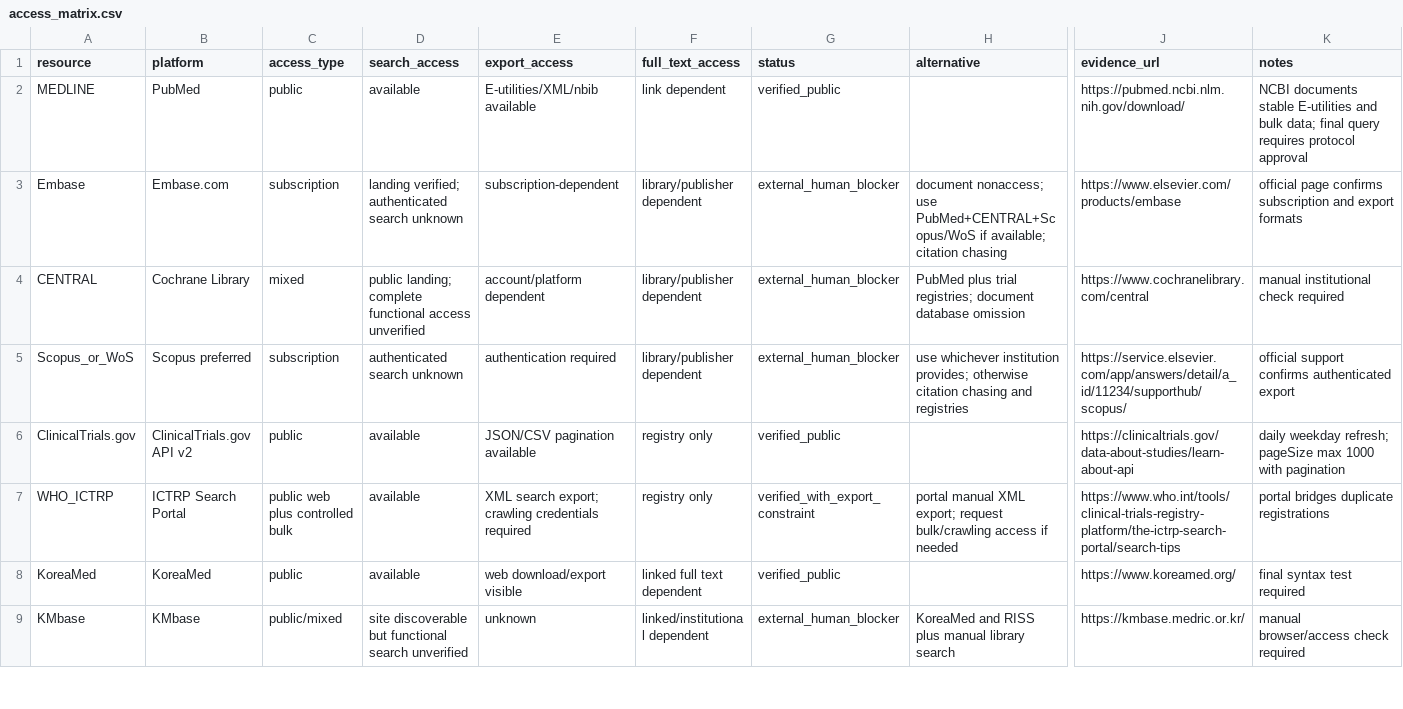
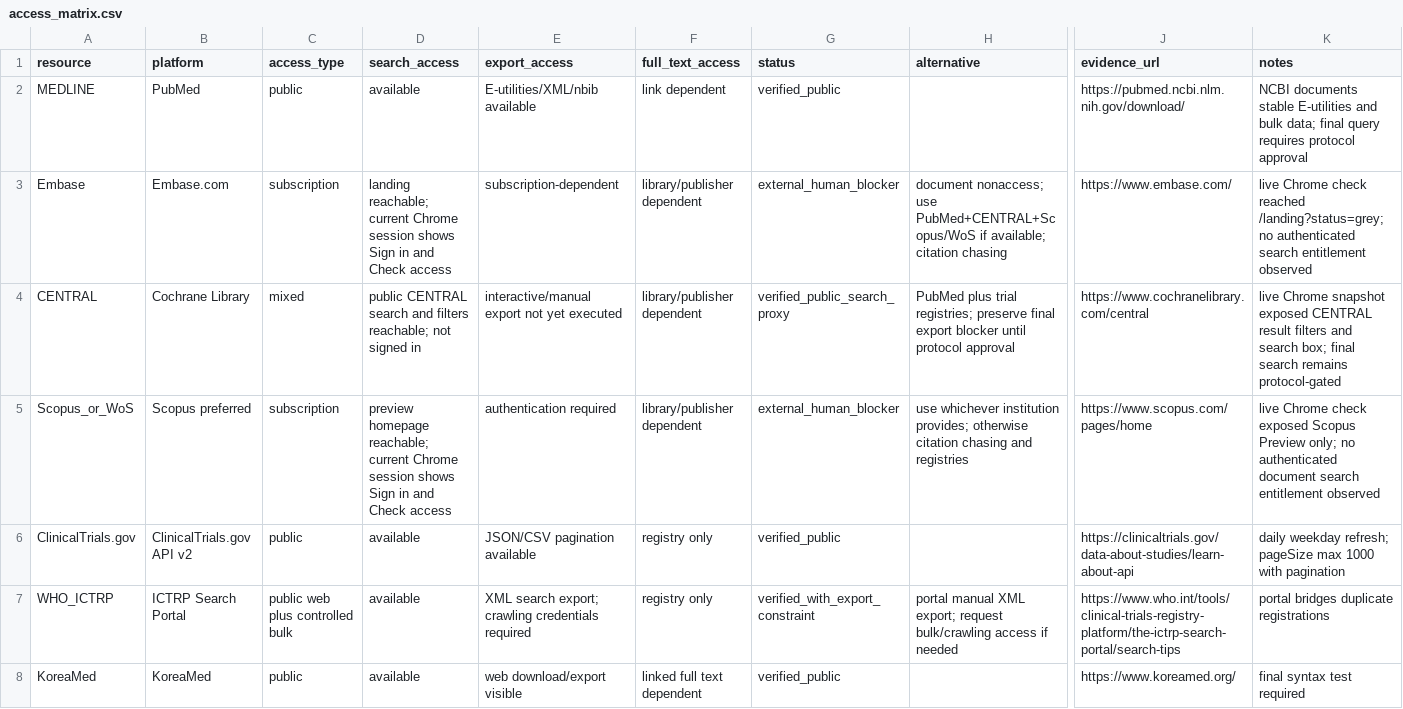
Before and after one commit to yeohj0710/nutrition-safety-engine, a CSV file: research/protocol/access_matrix.csv, drawn as a sheet; only a part is shown, gaps mark what is left out; the shorter side is filled out with more unchanged rows; the diff names each change by its address in the sheet, - before the commit and + after, or states it on an @@ line.

Commit message:
feat: verify live sources and registry proxy

```diff
--- a/research/protocol/access_matrix.csv
+++ b/research/protocol/access_matrix.csv
-D3 (search_access): landing verified; authenticated search unknown
+D3 (search_access): landing reachable; current Chrome session shows Sign in and Check access
-J3 (evidence_url): https://www.elsevier.com/products/embase
+J3 (evidence_url): https://www.embase.com/
-K3 (notes): official page confirms subscription and export formats
+K3 (notes): live Chrome check reached /landing?status=grey; no authenticated search entitlement observed
-D4 (search_access): public landing; complete functional access unverified
+D4 (search_access): public CENTRAL search and filters reachable; not signed in
-E4 (export_access): account/platform dependent
+E4 (export_access): interactive/manual export not yet executed
-G4 (status): external_human_blocker
+G4 (status): verified_public_search_proxy
-H4 (alternative): …trial registries; document database omission
+H4 (alternative): …trial registries; preserve final export blocker until protocol approval
-K4 (notes): manual institutional check required
+K4 (notes): live Chrome snapshot exposed CENTRAL result filters and search box; final search remains protocol-gated
-D5 (search_access): authenticated search unknown
+D5 (search_access): preview homepage reachable; current Chrome session shows Sign in and Check access
-J5 (evidence_url): https://service.elsevier.com/app/answers/detail/a_id/11234/supporthub/scopus/
+J5 (evidence_url): https://www.scopus.com/pages/home
-K5 (notes): official support confirms authenticated export
+K5 (notes): live Chrome check exposed Scopus Preview only; no authenticated document search entitlement observed
```
Also changed, not shown: 53 other files.
